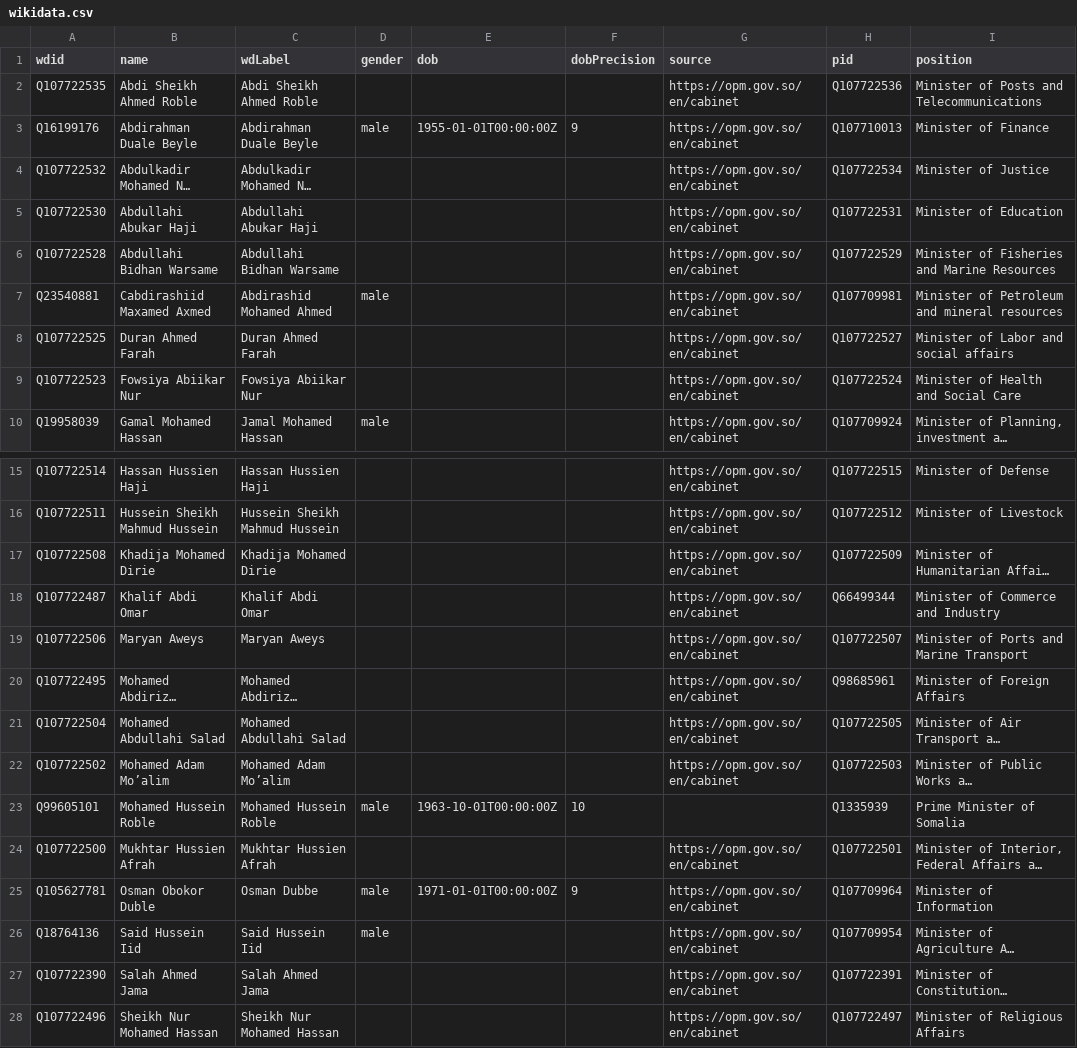
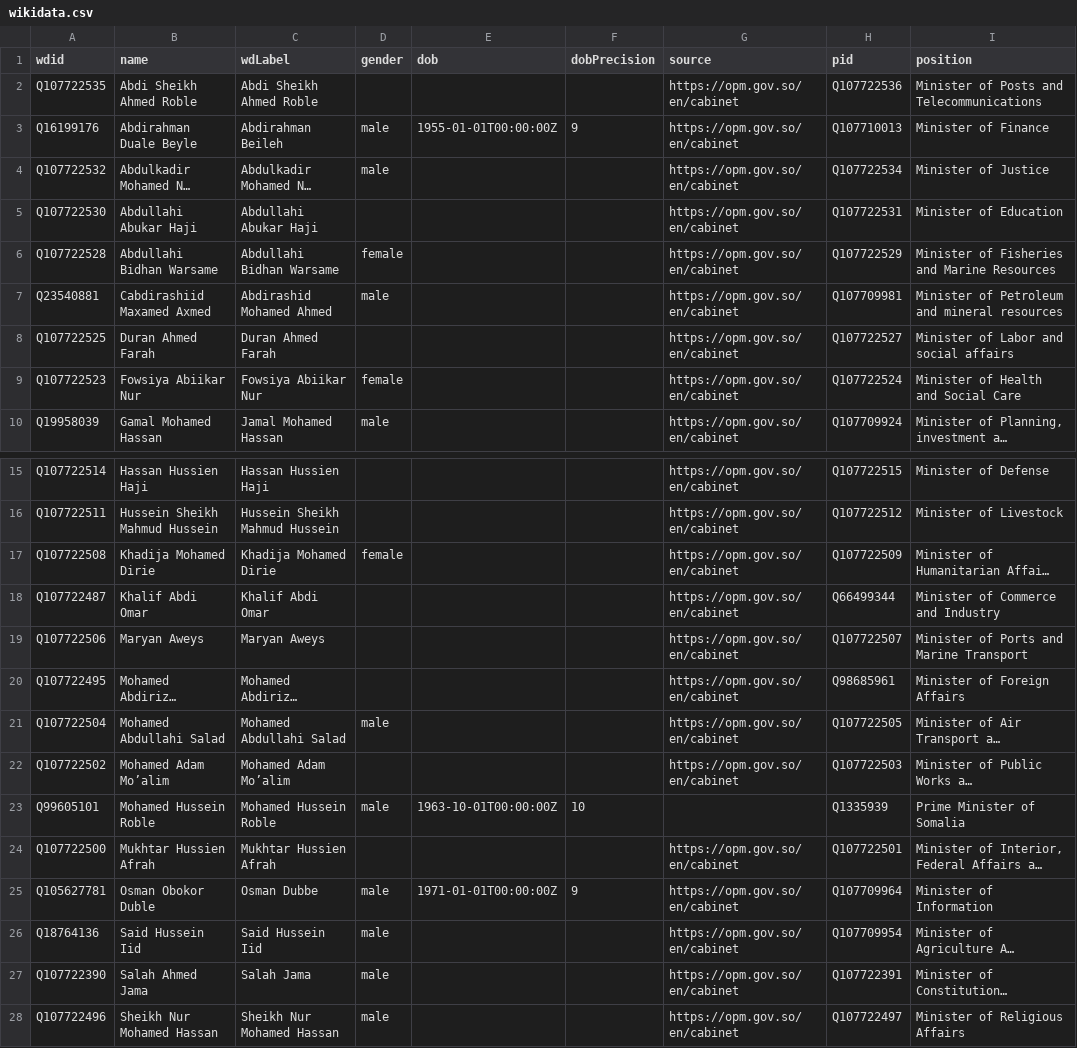
Before and after one commit to every-politician-scrapers/somalia-cabinet, a CSV file: data/wikidata.csv, drawn as a sheet; only a part is shown, gaps mark what is left out; long unchanged cells end in …; the diff names each change by its address in the sheet, - before the commit and + after, or states it on an @@ line.

```diff
--- a/data/wikidata.csv
+++ b/data/wikidata.csv
-C3 (wdLabel): Abdirahman Duale Beyle
+C3 (wdLabel): Abdirahman Beileh
-D4 (gender): (empty)
+D4 (gender): male
-D6 (gender): (empty)
+D6 (gender): female
-D9 (gender): (empty)
+D9 (gender): female
-D17 (gender): (empty)
+D17 (gender): female
-D21 (gender): (empty)
+D21 (gender): male
-C27 (wdLabel): Salah Ahmed Jama
+C27 (wdLabel): Salah Jama
-D27:D28 (gender): (empty)
+D27:D28 (gender): male
```
Also changed, not shown: 1 other file.
